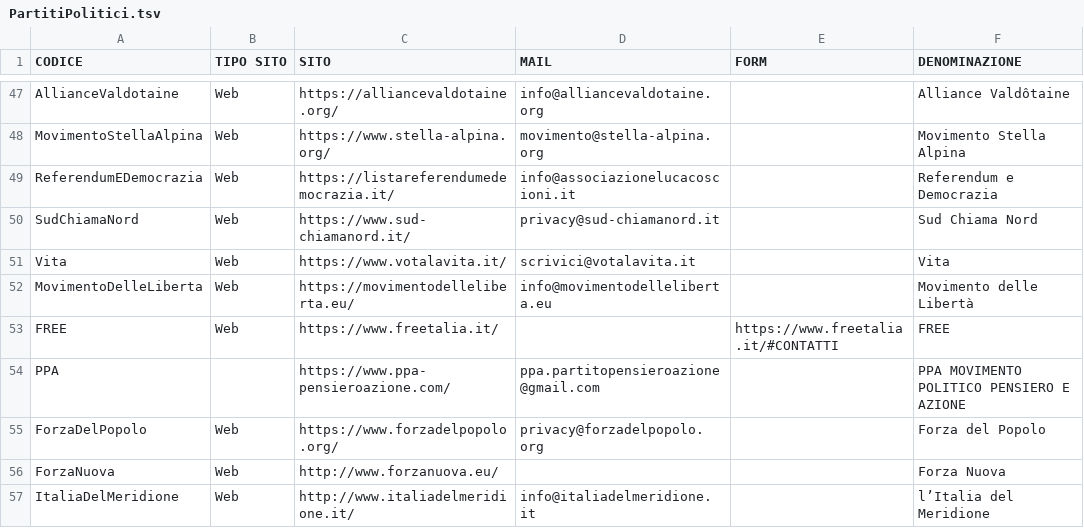
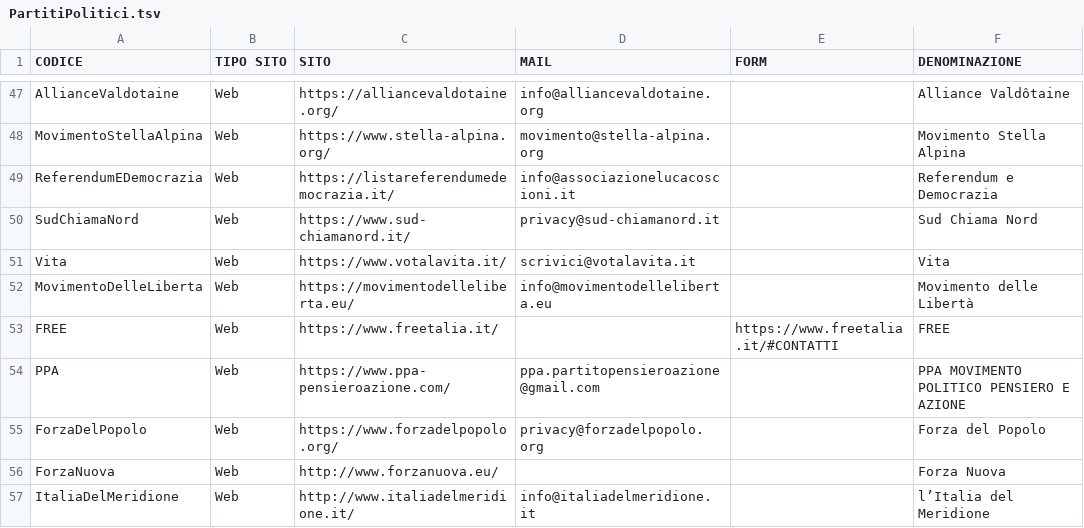
Before and after one commit to darkrei08/monitorapa, a TSV file: datasets/PartitiPolitici.tsv, drawn as a sheet; only a part is shown, gaps mark what is left out.

Commit message:
PartitiPolitici.tsv: fix party row

```diff
--- a/datasets/PartitiPolitici.tsv
+++ b/datasets/PartitiPolitici.tsv
@@ -53,3 +53,3 @@ MovimentoDelleLiberta	Web	https://movimentodelleliberta.eu/	info@movimentodellel
 FREE	Web	https://www.freetalia.it/		https://www.freetalia.it/#CONTATTI	FREE
-PPA		https://www.ppa-pensieroazione.com/	ppa.partitopensieroazione@gmail.com		PPA MOVIMENTO POLITICO PENSIERO E AZIONE
+PPA	Web	https://www.ppa-pensieroazione.com/	ppa.partitopensieroazione@gmail.com		PPA MOVIMENTO POLITICO PENSIERO E AZIONE
 ForzaDelPopolo	Web	https://www.forzadelpopolo.org/	privacy@forzadelpopolo.org		Forza del Popolo
```
